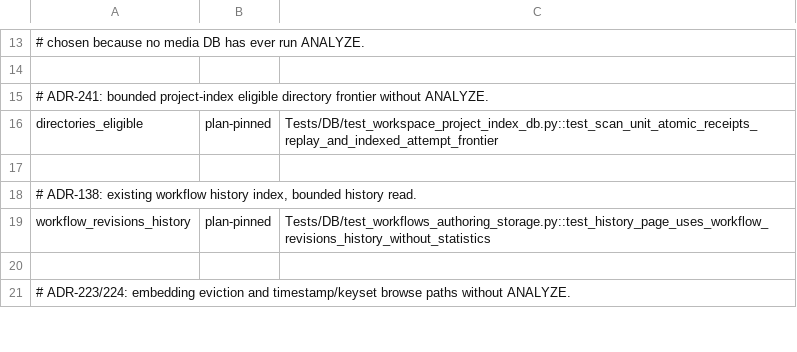
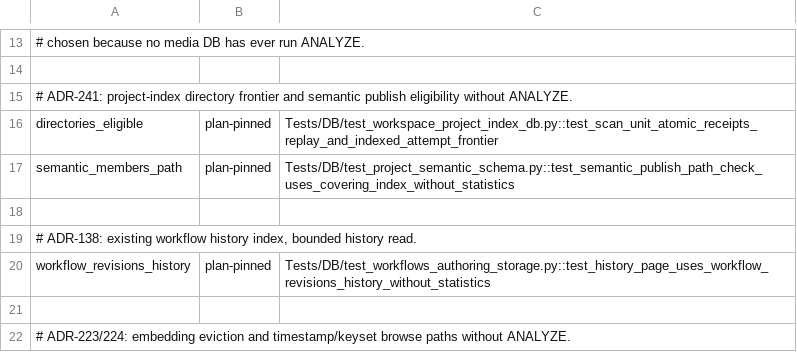
Before and after one commit to rmusser01/tldw_chatbook, a TSV file: scripts/index_plan_pin_census.tsv, drawn as a sheet; only a part is shown, gaps mark what is left out.

Commit message:
Resolve semantic indexing required CI guards

```diff
--- a/scripts/index_plan_pin_census.tsv
+++ b/scripts/index_plan_pin_census.tsv
@@ -14,4 +14,5 @@
 
-# ADR-241: bounded project-index eligible directory frontier without ANALYZE.
+# ADR-241: project-index directory frontier and semantic publish eligibility without ANALYZE.
 directories_eligible	plan-pinned	Tests/DB/test_workspace_project_index_db.py::test_scan_unit_atomic_receipts_replay_and_indexed_attempt_frontier
+semantic_members_path	plan-pinned	Tests/DB/test_project_semantic_schema.py::test_semantic_publish_path_check_uses_covering_index_without_statistics
 
```
Also changed, not shown: 5 other files.
